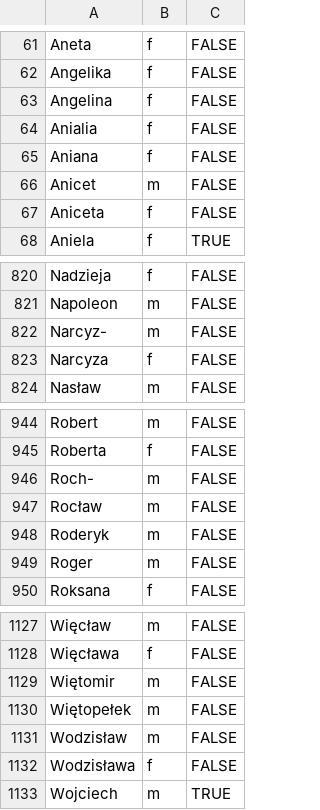
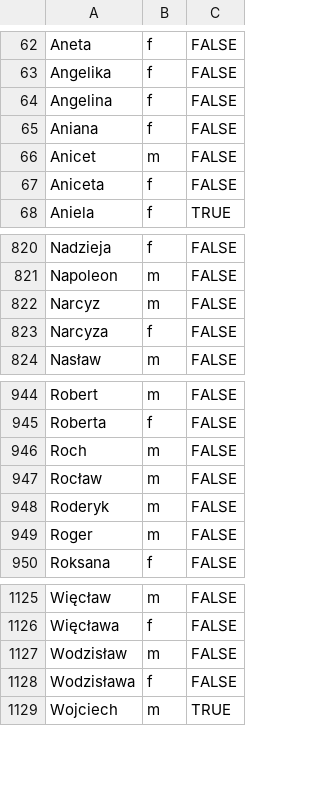
Before and after one commit to bart-turczynski/wykaz-imion-uzywanych-w-polskiej-rzeczypospolitej-ludowej, a CSV file: given_names.csv, drawn as a sheet; only a part is shown, gaps mark what is left out; the diff covers the shown part only.

```diff
--- a/given_names.csv
+++ b/given_names.csv
@@ -63,3 +64,2 @@ Angelika,f,FALSE
 Angelina,f,FALSE
-Anialia,f,FALSE
 Aniana,f,FALSE
@@ -821,3 +821,3 @@ Nadzieja,f,FALSE
 Napoleon,m,FALSE
-Narcyz-,m,FALSE
+Narcyz,m,FALSE
 Narcyza,f,FALSE
@@ -945,3 +945,3 @@ Robert,m,FALSE
 Roberta,f,FALSE
-Roch-,m,FALSE
+Roch,m,FALSE
 Rocław,m,FALSE
@@ -1128,4 +1126,2 @@ Więcław,m,FALSE
 Więcława,f,FALSE
-Więtomir,m,FALSE
-Więtopełek,m,FALSE
 Wodzisław,m,FALSE
```
Also changed, not shown: 7 added rows and 4 removed rows elsewhere in this file, fixes_for_feminine_given_names.csv, fixes_for_masculine_given_names.csv, 1 other file.
